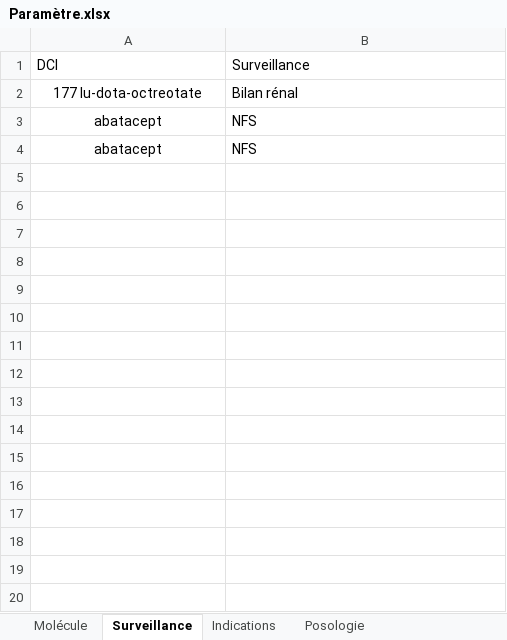
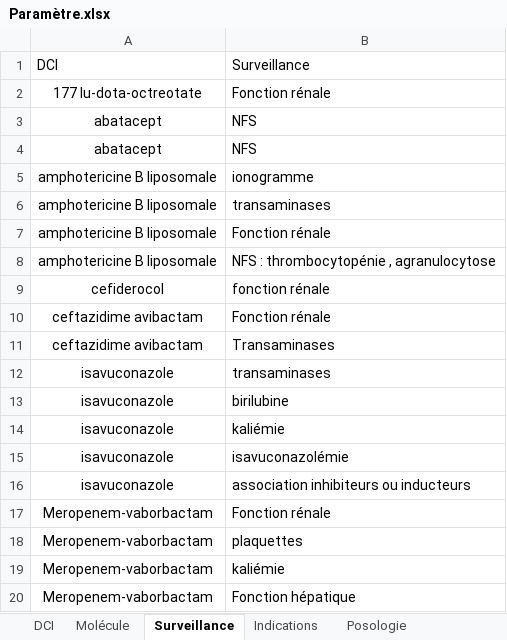
Before and after one commit to Jessy1590/Thesaurus, an Excel workbook: Paramètre.xlsx, sheet Surveillance, drawn as a sheet; only a part is shown; values as stored, in another font and other column widths than the file's, no borders; table styles not drawn; the diff covers the shown part only; the diff names each change by its address in the sheet, - before the commit and + after, or states it on an @@ line.

```diff
--- a/Paramètre.xlsx (sheet Surveillance)
+++ b/Paramètre.xlsx (sheet Surveillance)
+sheet tab: DCI
-B2 (Surveillance): Bilan rénal
+B2 (Surveillance): Fonction rénale
+row 5: amphotericine B liposomale | ionogramme
+row 6: amphotericine B liposomale | transaminases
+row 7: amphotericine B liposomale | Fonction rénale
+row 8: amphotericine B liposomale | NFS : thrombocytopénie , agranulocytose
+row 9: cefiderocol | fonction rénale
+row 10: ceftazidime avibactam | Fonction rénale
+row 11: ceftazidime avibactam | Transaminases
+row 12: isavuconazole | transaminases
+row 13: isavuconazole | birilubine
+row 14: isavuconazole | kaliémie
+row 15: isavuconazole | isavuconazolémie
+row 16: isavuconazole | association inhibiteurs ou inducteurs
+row 17: Meropenem-vaborbactam | Fonction rénale
+row 18: Meropenem-vaborbactam | plaquettes
+row 19: Meropenem-vaborbactam | kaliémie
+row 20: Meropenem-vaborbactam | Fonction hépatique
```
Also changed, not shown: 37 added rows elsewhere in this sheet, sheet Molécule, sheet Indications, sheet Posologie, charts or pictures, Tableau_Fusionné.xlsx, 6 other files.
